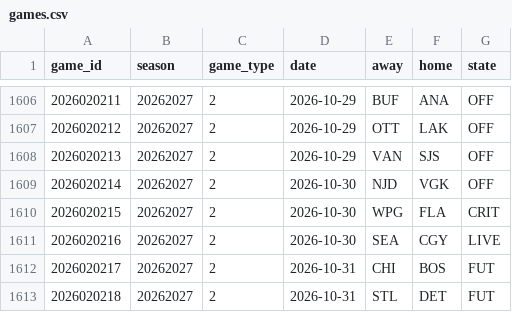
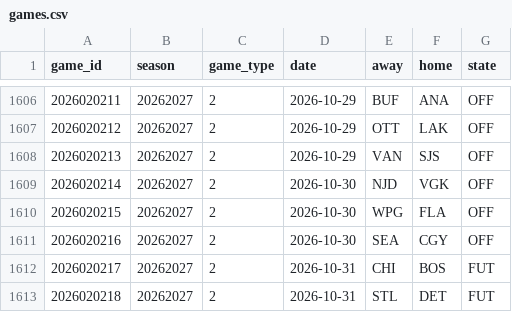
Before and after one commit to ajpayzant/NHL-Injury-Tool, a CSV file: data/nhl/games.csv, drawn as a sheet; only a part is shown, gaps mark what is left out.

```diff
--- a/data/nhl/games.csv
+++ b/data/nhl/games.csv
@@ -1609,4 +1609,4 @@ game_id,season,game_type,date,away,home,state
 2026020214,20262027,2,2026-10-30,NJD,VGK,OFF
-2026020215,20262027,2,2026-10-30,WPG,FLA,CRIT
-2026020216,20262027,2,2026-10-30,SEA,CGY,LIVE
+2026020215,20262027,2,2026-10-30,WPG,FLA,OFF
+2026020216,20262027,2,2026-10-30,SEA,CGY,OFF
 2026020217,20262027,2,2026-10-31,CHI,BOS,FUT
```
Also changed, not shown: data/events.csv, data/injuries.csv, 4 other files.
